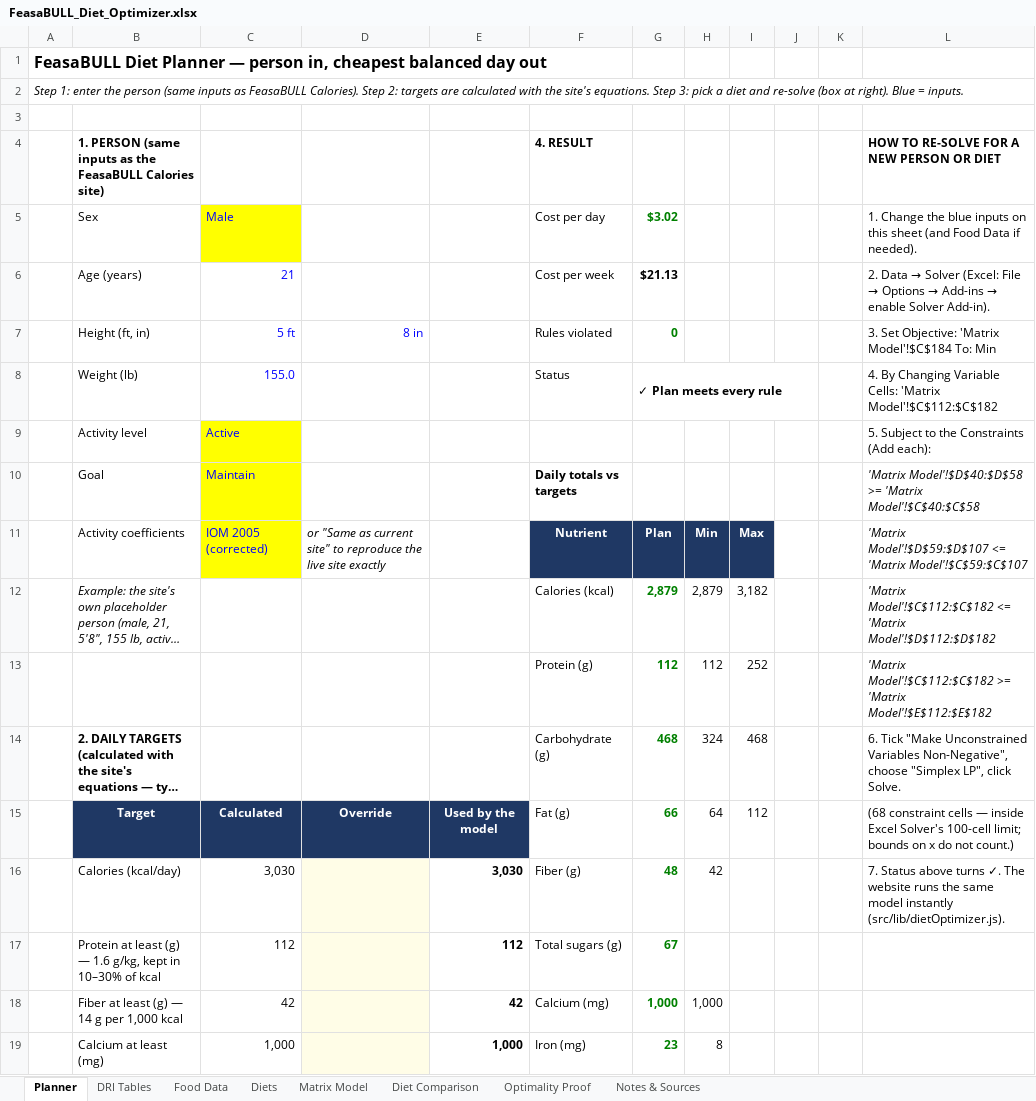
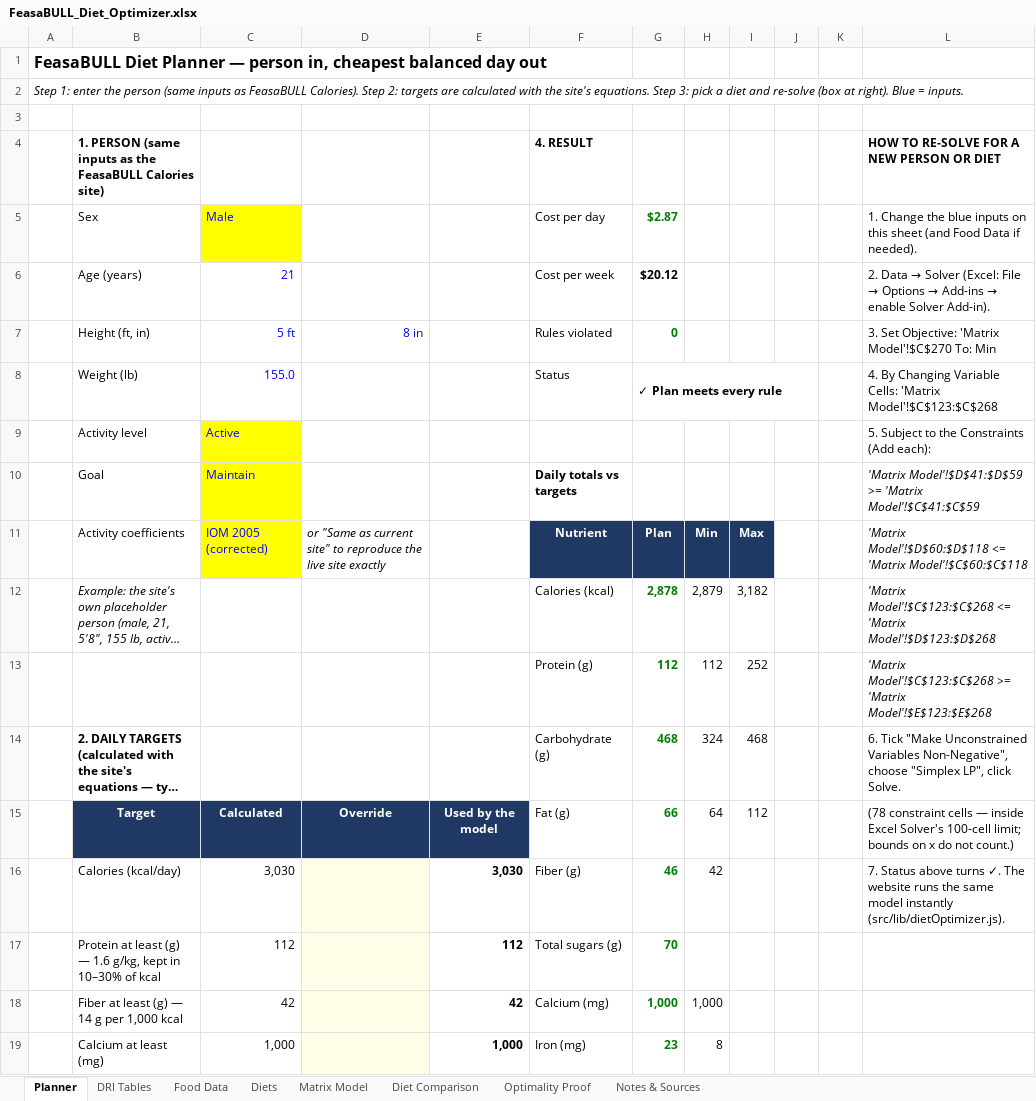
Before and after one commit to ekbaker58/feasabull-diet-optimizer, an Excel workbook: spreadsheet/FeasaBULL_Diet_Optimizer.xlsx, sheet Planner, drawn as a sheet; only a part is shown; long unchanged cells end in …; values as stored, in another font and other column widths than the file's, no borders; conditional formats not drawn; the diff covers the shown part only; the diff names each change by its address in the sheet, - before the commit and + after, or states it on an @@ line.

```diff
--- a/spreadsheet/FeasaBULL_Diet_Optimizer.xlsx (sheet Planner)
+++ b/spreadsheet/FeasaBULL_Diet_Optimizer.xlsx (sheet Planner)
-G5: $3.02
+G5: $2.87
-G6: $21.13
+G6: $20.12
-L7: …Objective: 'Matrix Model'!$C$184 To: Min
+L7: …Objective: 'Matrix Model'!$C$270 To: Min
-L8: …Cells: 'Matrix Model'!$C$112:$C$182
+L8: …Cells: 'Matrix Model'!$C$123:$C$268
-L10: 'Matrix Model'!$D$40:$D$58 >= 'Matrix Model'!$C$40:$C$58
+L10: 'Matrix Model'!$D$41:$D$59 >= 'Matrix Model'!$C$41:$C$59
-L11: 'Matrix Model'!$D$59:$D$107 <= 'Matrix Model'!$C$59:$C$107
+L11: 'Matrix Model'!$D$60:$D$118 <= 'Matrix Model'!$C$60:$C$118
-G12: 2,879
+G12: 2,878
-L12: 'Matrix Model'!$C$112:$C$182 <= 'Matrix Model'!$D$112:$D$182
+L12: 'Matrix Model'!$C$123:$C$268 <= 'Matrix Model'!$D$123:$D$268
-L13: 'Matrix Model'!$C$112:$C$182 >= 'Matrix Model'!$E$112:$E$182
+L13: 'Matrix Model'!$C$123:$C$268 >= 'Matrix Model'!$E$123:$E$268
-L15: (68 constraint cells…
+L15: (78 constraint cells…
-G16: 48
+G16: 46
-G17: 67
+G17: 70
```
Also changed, not shown: 21 added rows, 20 removed rows, 29 edited cells and cell formats elsewhere in this sheet, sheet Matrix Model, sheet Food Data, sheet Optimality Proof, sheet Diet Comparison, sheet Diets, sheet Notes & Sources, formulas that keep their value, 22 other files.
